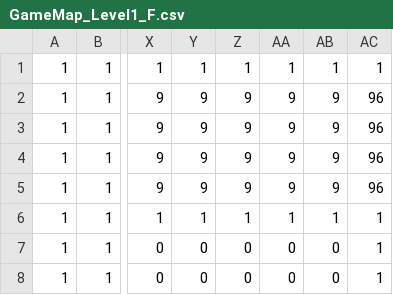
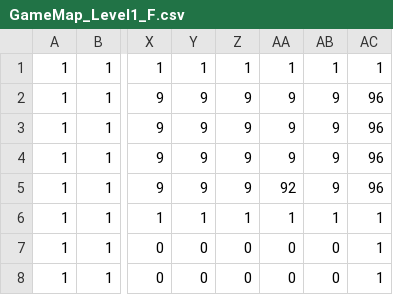
Before and after one commit to ShiHeng0423/Cassiopeia-MonstroStrike, a CSV file: MonstroStrike/Assets/GameMaps/GameMap_Level1_F.csv, drawn as a sheet; only a part is shown, gaps mark what is left out; the diff names each change by its address in the sheet, - before the commit and + after, or states it on an @@ line.

```diff
--- a/MonstroStrike/Assets/GameMaps/GameMap_Level1_F.csv
+++ b/MonstroStrike/Assets/GameMaps/GameMap_Level1_F.csv
-AA5: 9
+AA5: 92
```
Also changed, not shown: 4 other files.
